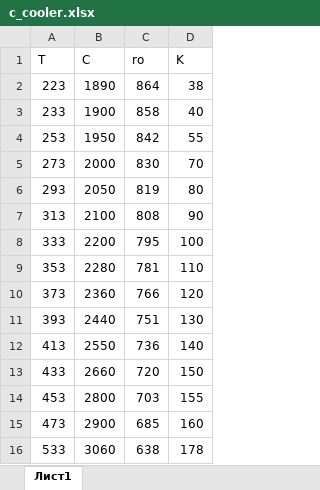
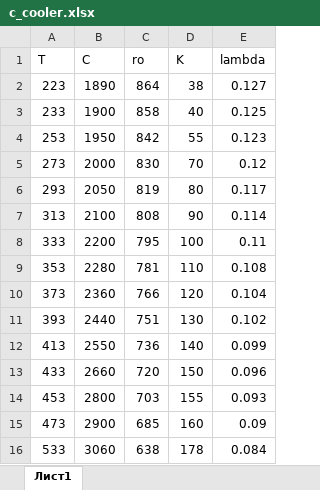
Before and after one commit to SvyatEvee/heat_protection, an Excel workbook: c_cooler.xlsx, sheet Лист1, drawn as a sheet; values as stored, in another font and other column widths than the file's, no borders; the diff names each change by its address in the sheet, - before the commit and + after, or states it on an @@ line.

```diff
--- a/c_cooler.xlsx (sheet Лист1)
+++ b/c_cooler.xlsx (sheet Лист1)
+column E (lambda), rows 2-16: 0.127 | 0.125 | 0.123 | 0.12 | 0.117 | 0.114 | 0.11 | 0.108 | 0.104 | 0.102 | 0.099 | 0.096 | 0.093 | 0.09 | 0.084
```
Also changed, not shown: 4 other files.
